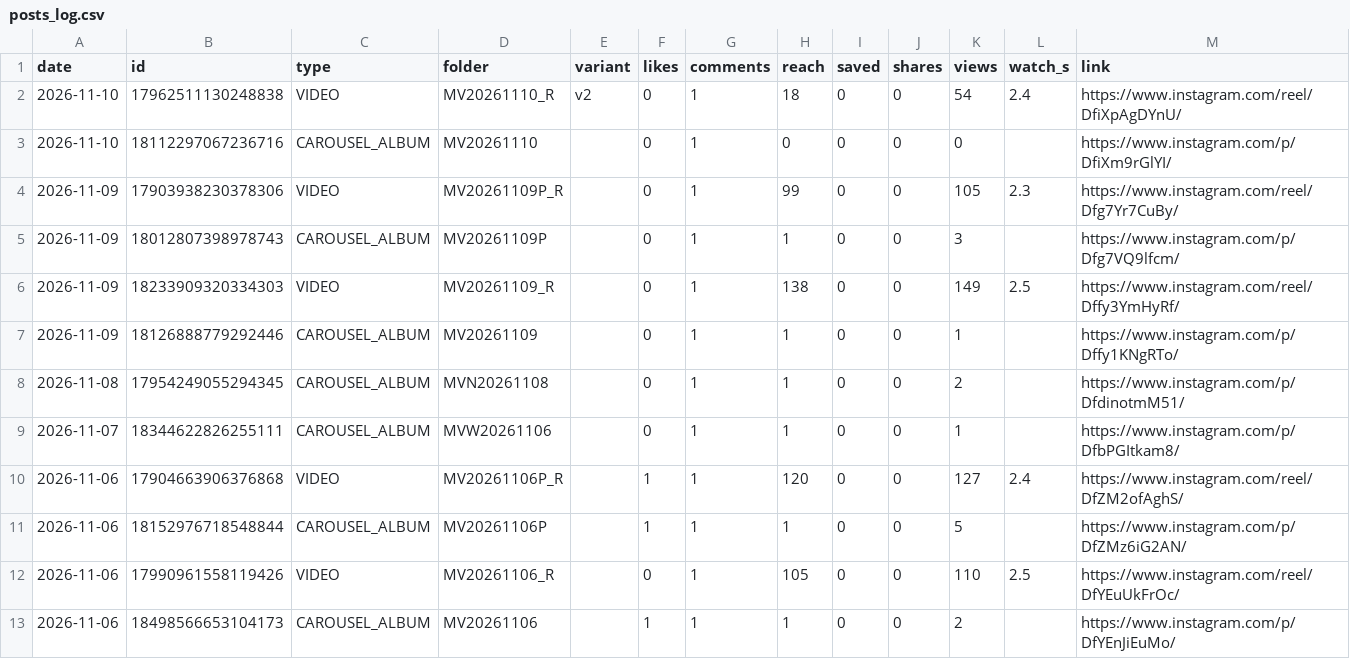
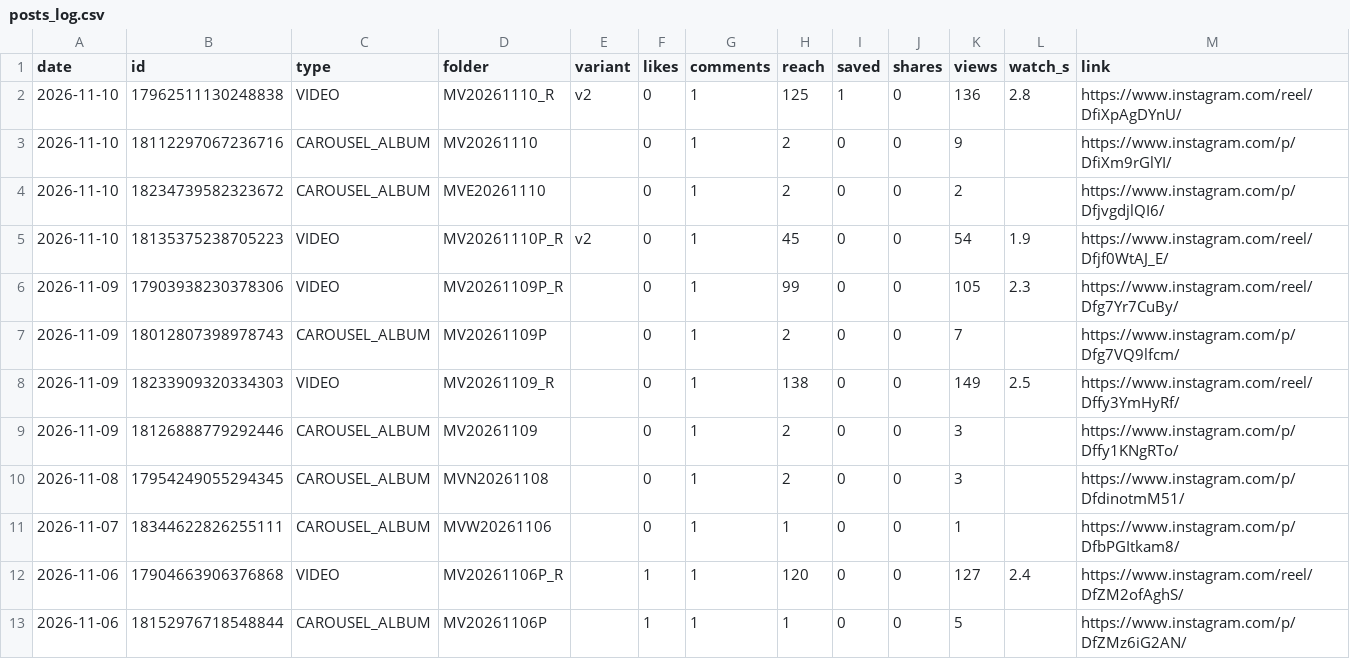
Before and after one commit to medical3820/market-vitals-instagram, a CSV file: metrics/posts_log.csv, drawn as a sheet; only a part is shown; the shorter side is filled out with more unchanged rows.

```diff
--- a/metrics/posts_log.csv
+++ b/metrics/posts_log.csv
@@ -1,9 +1,11 @@
 date,id,type,folder,variant,likes,comments,reach,saved,shares,views,watch_s,link
-2026-11-10,17962511130248838,VIDEO,MV20261110_R,v2,0,1,18,0,0,54,2.4,https://www.instagram.com/reel/DfiXpAgDYnU/
-2026-11-10,18112297067236716,CAROUSEL_ALBUM,MV20261110,,0,1,0,0,0,0,,https://www.instagram.com/p/DfiXm9rGlYI/
+2026-11-10,17962511130248838,VIDEO,MV20261110_R,v2,0,1,125,1,0,136,2.8,https://www.instagram.com/reel/DfiXpAgDYnU/
+2026-11-10,18112297067236716,CAROUSEL_ALBUM,MV20261110,,0,1,2,0,0,9,,https://www.instagram.com/p/DfiXm9rGlYI/
+2026-11-10,18234739582323672,CAROUSEL_ALBUM,MVE20261110,,0,1,2,0,0,2,,https://www.instagram.com/p/DfjvgdjlQI6/
+2026-11-10,18135375238705223,VIDEO,MV20261110P_R,v2,0,1,45,0,0,54,1.9,https://www.instagram.com/reel/Dfjf0WtAJ_E/
 2026-11-09,17903938230378306,VIDEO,MV20261109P_R,,0,1,99,0,0,105,2.3,https://www.instagram.com/reel/Dfg7Yr7CuBy/
-2026-11-09,18012807398978743,CAROUSEL_ALBUM,MV20261109P,,0,1,1,0,0,3,,https://www.instagram.com/p/Dfg7VQ9lfcm/
+2026-11-09,18012807398978743,CAROUSEL_ALBUM,MV20261109P,,0,1,2,0,0,7,,https://www.instagram.com/p/Dfg7VQ9lfcm/
 2026-11-09,18233909320334303,VIDEO,MV20261109_R,,0,1,138,0,0,149,2.5,https://www.instagram.com/reel/Dffy3YmHyRf/
-2026-11-09,18126888779292446,CAROUSEL_ALBUM,MV20261109,,0,1,1,0,0,1,,https://www.instagram.com/p/Dffy1KNgRTo/
-2026-11-08,17954249055294345,CAROUSEL_ALBUM,MVN20261108,,0,1,1,0,0,2,,https://www.instagram.com/p/DfdinotmM51/
+2026-11-09,18126888779292446,CAROUSEL_ALBUM,MV20261109,,0,1,2,0,0,3,,https://www.instagram.com/p/Dffy1KNgRTo/
+2026-11-08,17954249055294345,CAROUSEL_ALBUM,MVN20261108,,0,1,2,0,0,3,,https://www.instagram.com/p/DfdinotmM51/
 2026-11-07,18344622826255111,CAROUSEL_ALBUM,MVW20261106,,0,1,1,0,0,1,,https://www.instagram.com/p/DfbPGItkam8/
```
Also changed, not shown: metrics/history.csv, metrics/posts.csv.
